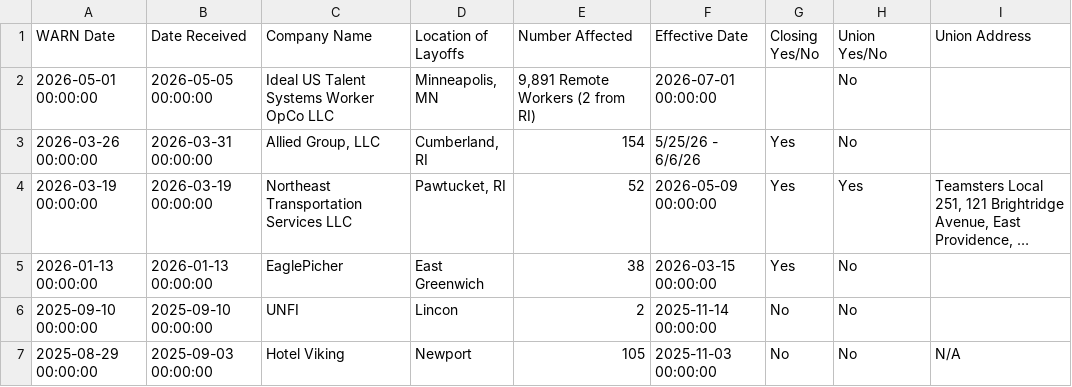
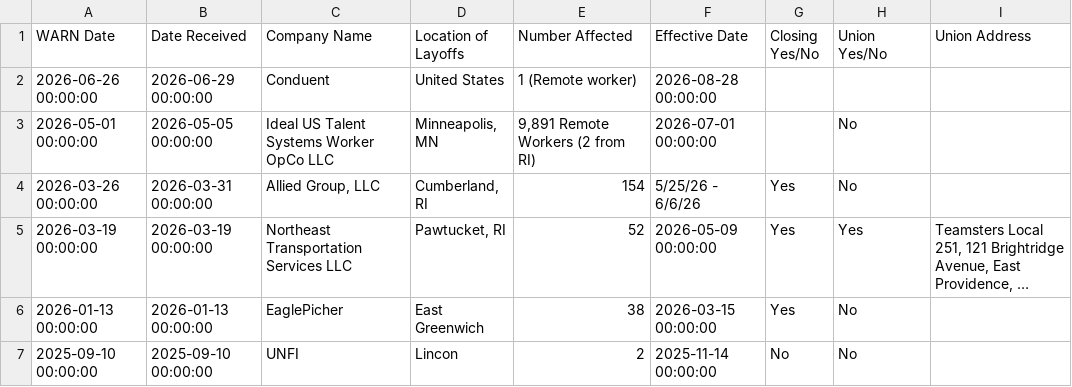
Before and after one commit to FTS-IE/github-actions-tut, a CSV file: data/ri.csv, drawn as a sheet; only a part is shown; the shorter side is filled out with more unchanged rows; long unchanged cells end in …; the diff names each change by its address in the sheet, - before the commit and + after, or states it on an @@ line.

```diff
--- a/data/ri.csv
+++ b/data/ri.csv
+row 2: 2026-06-26 00:00:00 | 2026-06-29 00:00:00 | Conduent | United States | 1 (Remote worker) | 2026-08-28 00:00:00
```
Also changed, not shown: data/mo.csv, data/ne.csv, 11 other files.
